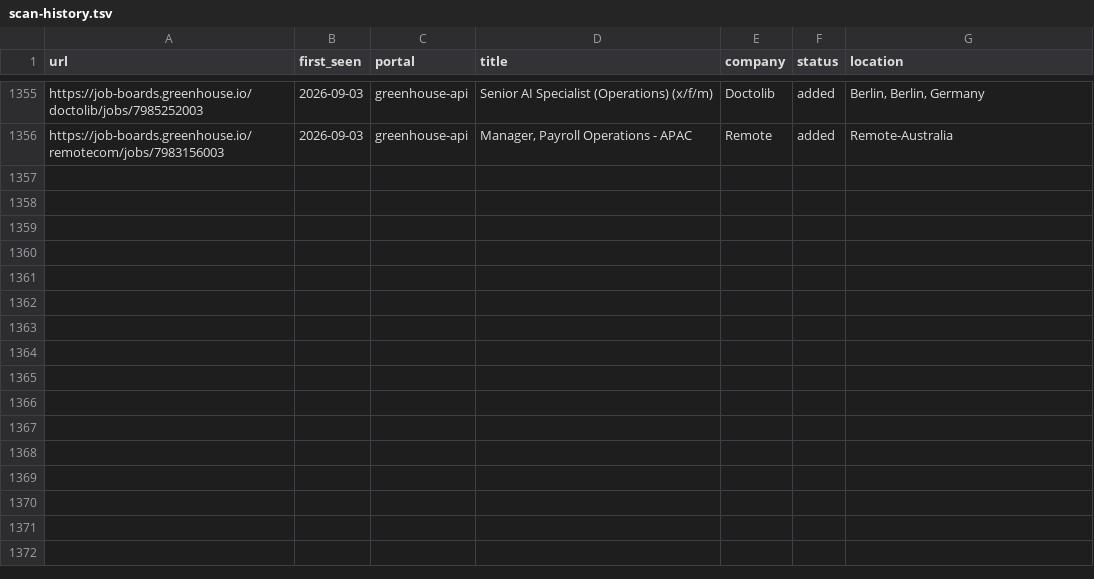
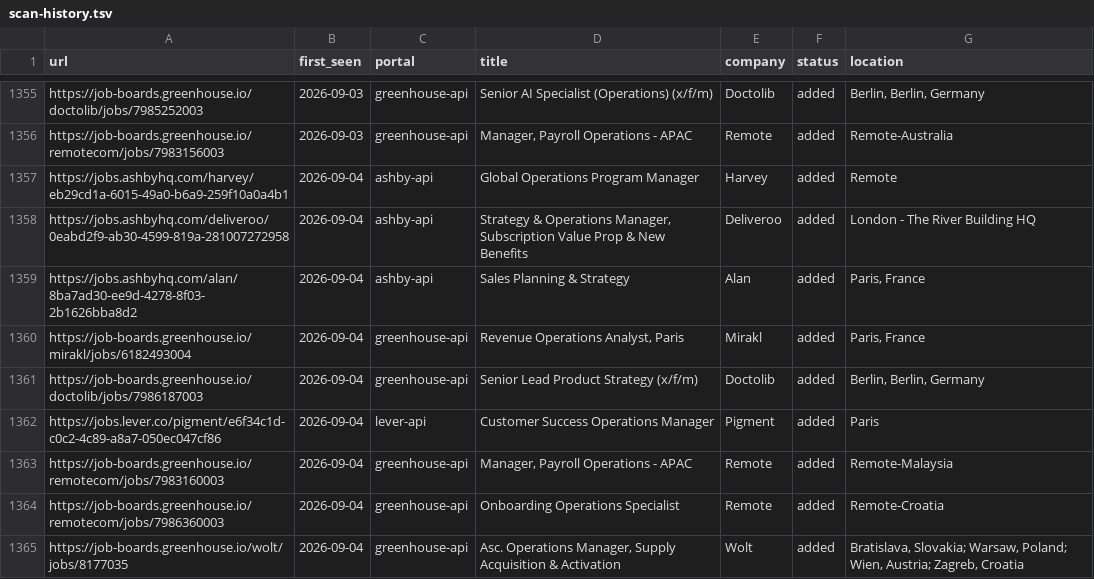
Before and after one commit to mahlab-m/career-ops, a TSV file: data/scan-history.tsv, drawn as a sheet; only a part is shown, gaps mark what is left out; the diff names each change by its address in the sheet, - before the commit and + after, or states it on an @@ line.

```diff
--- a/data/scan-history.tsv
+++ b/data/scan-history.tsv
+row 1357: https://jobs.ashbyhq.com/harvey/eb29cd1a-6015-49a0-b6a9-259f10a0a4b1 | 2026-09-04 | ashby-api | Global Operations Program Manager | Harvey | added | Remote
+row 1358: https://jobs.ashbyhq.com/deliveroo/0eabd2f9-ab30-4599-819a-281007272958 | 2026-09-04 | ashby-api | Strategy & Operations Manager, Subscription Value Prop & New Benefits | Deliveroo | added | London - The River Building HQ
+row 1359: https://jobs.ashbyhq.com/alan/8ba7ad30-ee9d-4278-8f03-2b1626bba8d2 | 2026-09-04 | ashby-api | Sales Planning & Strategy | Alan | added | Paris, France
+row 1360: https://job-boards.greenhouse.io/mirakl/jobs/6182493004 | 2026-09-04 | greenhouse-api | Revenue Operations Analyst, Paris | Mirakl | added | Paris, France
+row 1361: https://job-boards.greenhouse.io/doctolib/jobs/7986187003 | 2026-09-04 | greenhouse-api | Senior Lead Product Strategy (x/f/m) | Doctolib | added | Berlin, Berlin, Germany
+row 1362: https://jobs.lever.co/pigment/e6f34c1d-c0c2-4c89-a8a7-050ec047cf86 | 2026-09-04 | lever-api | Customer Success Operations Manager | Pigment | added | Paris
+row 1363: https://job-boards.greenhouse.io/remotecom/jobs/7983160003 | 2026-09-04 | greenhouse-api | Manager, Payroll Operations - APAC | Remote | added | Remote-Malaysia
+row 1364: https://job-boards.greenhouse.io/remotecom/jobs/7986360003 | 2026-09-04 | greenhouse-api | Onboarding Operations Specialist | Remote | added | Remote-Croatia
+row 1365: https://job-boards.greenhouse.io/wolt/jobs/8177035 | 2026-09-04 | greenhouse-api | Asc. Operations Manager, Supply Acquisition & Activation | Wolt | added | Bratislava, Slovakia; Warsaw, Poland; Wien, Austria; Zagreb, Croatia
```
Also changed, not shown: 2 other files.
